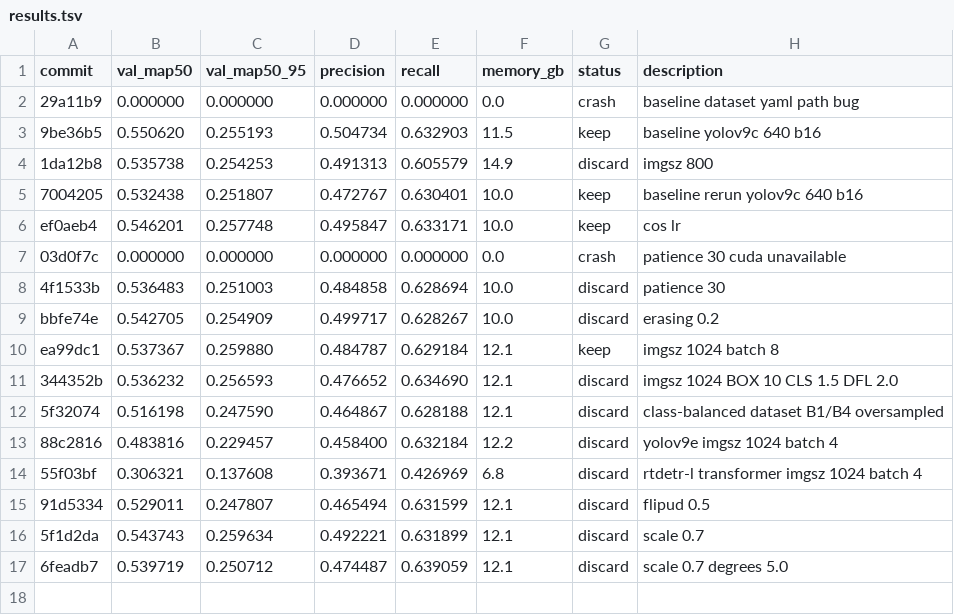
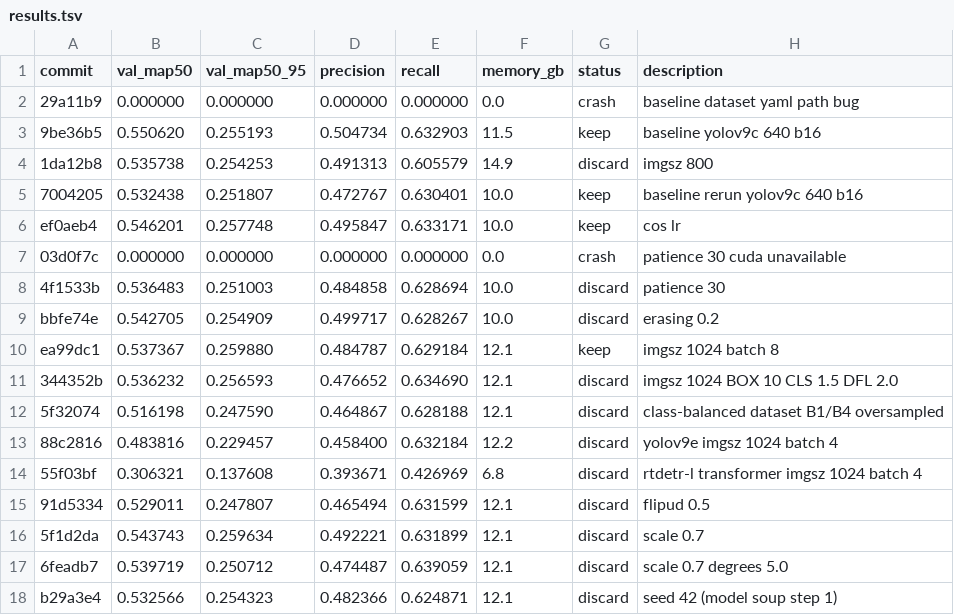
Before and after one commit to muhammad-zainal-muttaqin/autoresearch, a TSV file: results.tsv, drawn as a sheet; the diff names each change by its address in the sheet, - before the commit and + after, or states it on an @@ line.

Commit message:
exp: seed 123 model soup step 2 + telemetry seed42 discard

```diff
--- a/results.tsv
+++ b/results.tsv
+row 18: b29a3e4 | 0.532566 | 0.254323 | 0.482366 | 0.624871 | 12.1 | discard | seed 42 (model soup step 1)
```
Also changed, not shown: 2 other files.
